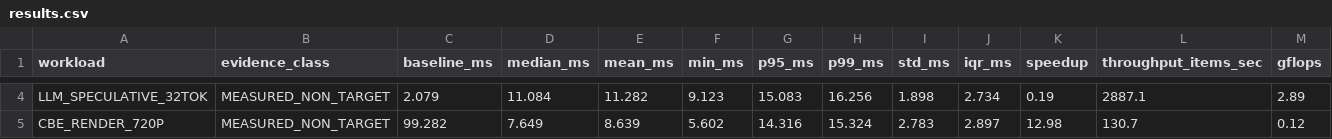
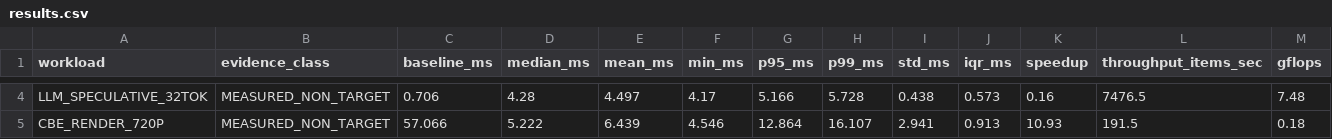
Before and after one commit to SIVABALAJISleo/LEO, a CSV file: benchmark_results/results.csv, drawn as a sheet; only a part is shown, gaps mark what is left out; the diff covers the shown part only; the diff names each change by its address in the sheet, - before the commit and + after, or states it on an @@ line.

```diff
--- a/benchmark_results/results.csv
+++ b/benchmark_results/results.csv
-C4 (baseline_ms): 2.079
+C4 (baseline_ms): 0.706
-D4 (median_ms): 11.084
+D4 (median_ms): 4.28
-E4 (mean_ms): 11.282
+E4 (mean_ms): 4.497
-F4 (min_ms): 9.123
+F4 (min_ms): 4.17
-G4 (p95_ms): 15.083
+G4 (p95_ms): 5.166
-H4 (p99_ms): 16.256
+H4 (p99_ms): 5.728
-I4 (std_ms): 1.898
+I4 (std_ms): 0.438
-J4 (iqr_ms): 2.734
+J4 (iqr_ms): 0.573
-K4 (speedup): 0.19
+K4 (speedup): 0.16
-L4 (throughput_items_sec): 2887.1
+L4 (throughput_items_sec): 7476.5
-M4 (gflops): 2.89
+M4 (gflops): 7.48
-C5 (baseline_ms): 99.282
+C5 (baseline_ms): 57.066
-D5 (median_ms): 7.649
+D5 (median_ms): 5.222
-E5 (mean_ms): 8.639
+E5 (mean_ms): 6.439
-F5 (min_ms): 5.602
+F5 (min_ms): 4.546
-G5 (p95_ms): 14.316
+G5 (p95_ms): 12.864
-H5 (p99_ms): 15.324
+H5 (p99_ms): 16.107
-I5 (std_ms): 2.783
+I5 (std_ms): 2.941
-J5 (iqr_ms): 2.897
+J5 (iqr_ms): 0.913
-K5 (speedup): 12.98
+K5 (speedup): 10.93
-L5 (throughput_items_sec): 130.7
+L5 (throughput_items_sec): 191.5
-M5 (gflops): 0.12
+M5 (gflops): 0.18
```
Also changed, not shown: 51 edited cells elsewhere in this file, 19 other files.
